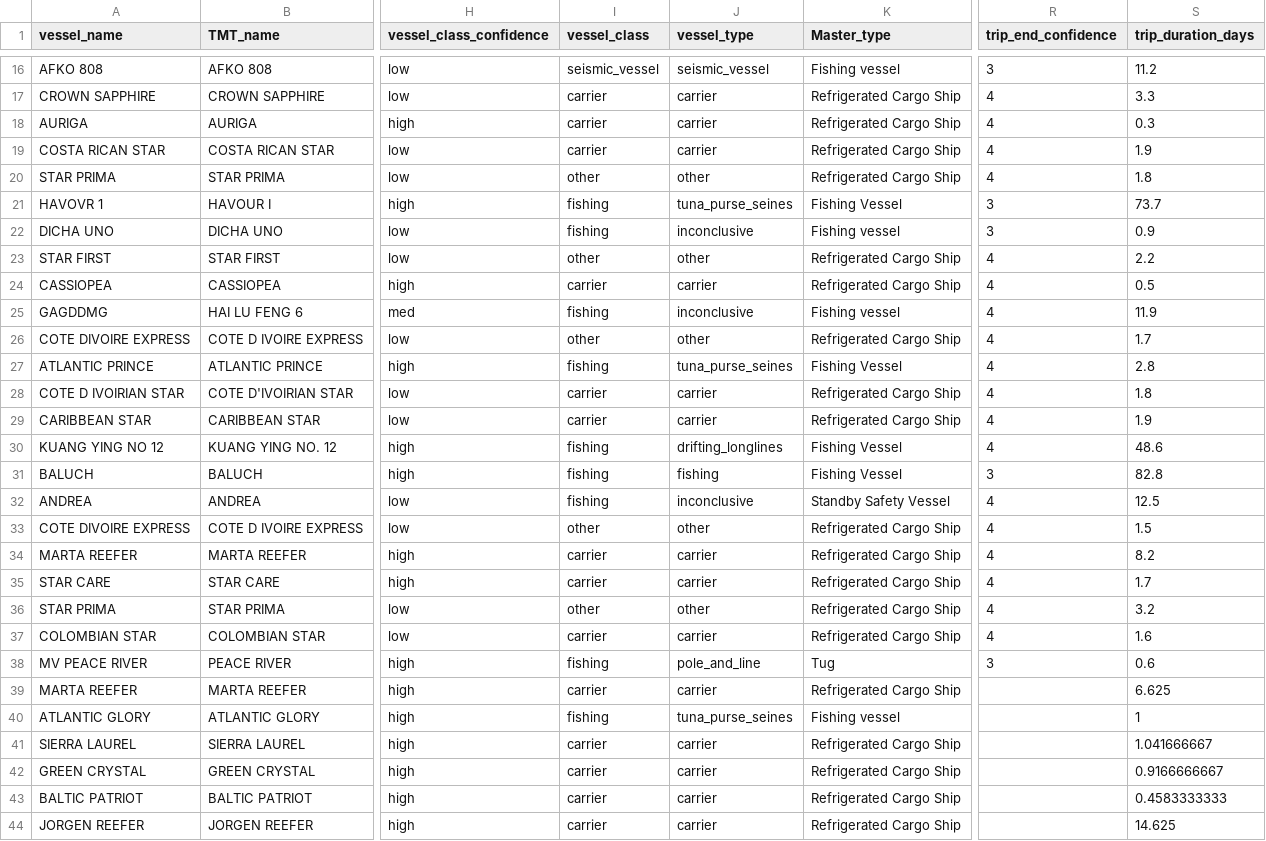
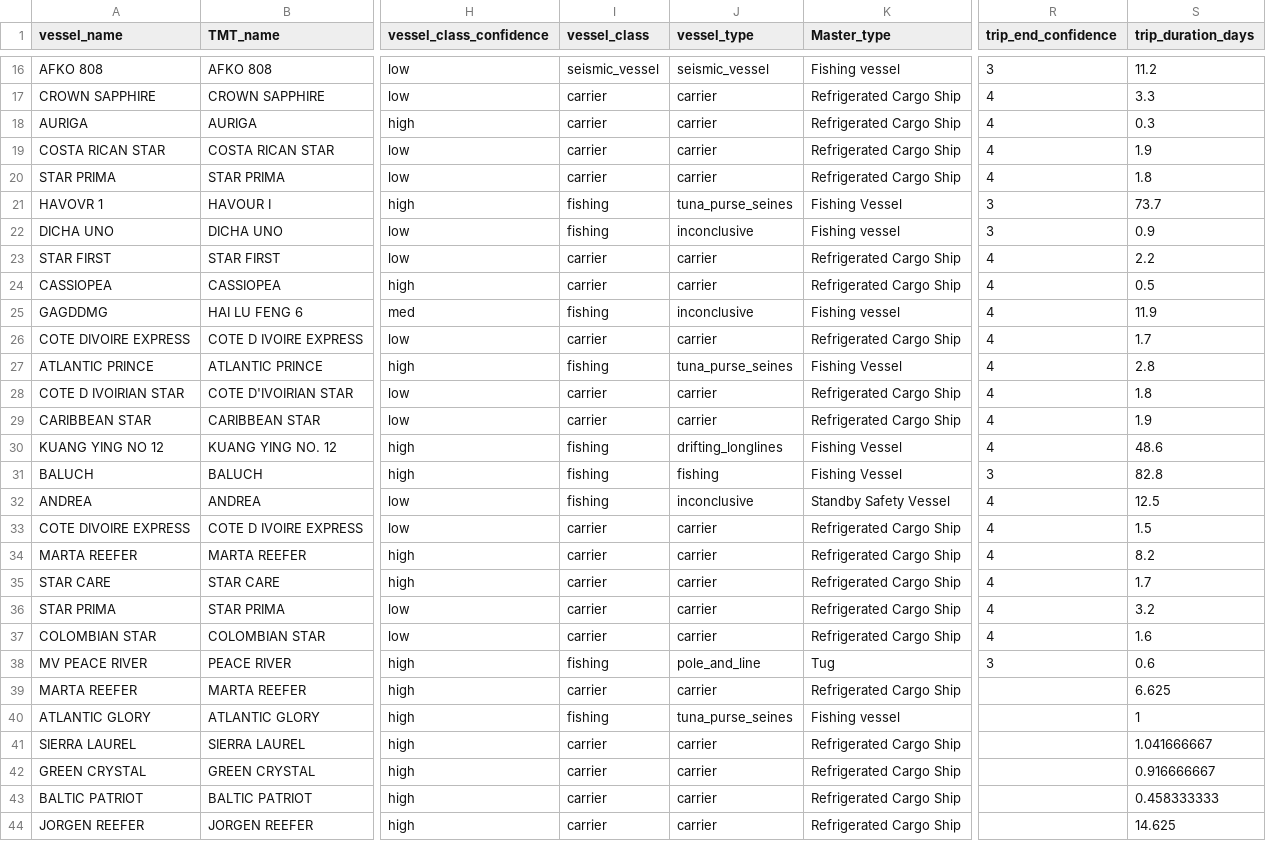
Before and after one commit to GlobalFishingWatch/port-profiles-1.5, a CSV file: data/2025_q1/TMT_feedback/GHANA - Q1 2025.csv, drawn as a sheet; only a part is shown, gaps mark what is left out; the diff names each change by its address in the sheet, - before the commit and + after, or states it on an @@ line.

```diff
--- a/data/2025_q1/TMT_feedback/GHANA - Q1 2025.csv
+++ b/data/2025_q1/TMT_feedback/GHANA - Q1 2025.csv
-I20 (vessel_class): other
+I20 (vessel_class): carrier
-J20 (vessel_type): other
+J20 (vessel_type): carrier
-I23 (vessel_class): other
+I23 (vessel_class): carrier
-J23 (vessel_type): other
+J23 (vessel_type): carrier
-I26 (vessel_class): other
+I26 (vessel_class): carrier
-J26 (vessel_type): other
+J26 (vessel_type): carrier
-I33 (vessel_class): other
+I33 (vessel_class): carrier
-J33 (vessel_type): other
+J33 (vessel_type): carrier
-I36 (vessel_class): other
+I36 (vessel_class): carrier
-J36 (vessel_type): other
+J36 (vessel_type): carrier
-S42 (trip_duration_days): 0.9166666667
+S42 (trip_duration_days): 0.916666667
-S43 (trip_duration_days): 0.4583333333
+S43 (trip_duration_days): 0.458333333
```
Also changed, not shown: data/2025_q1/TMT_feedback/CIV - Q1 2025.csv, data/2025_q1/TMT_feedback/DAKAR- Q1 2025.csv, 19 other files.
